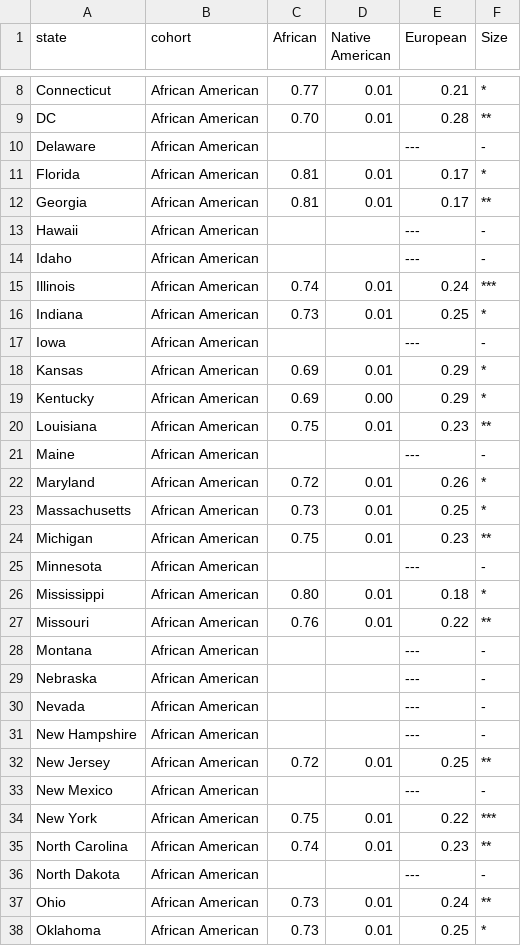
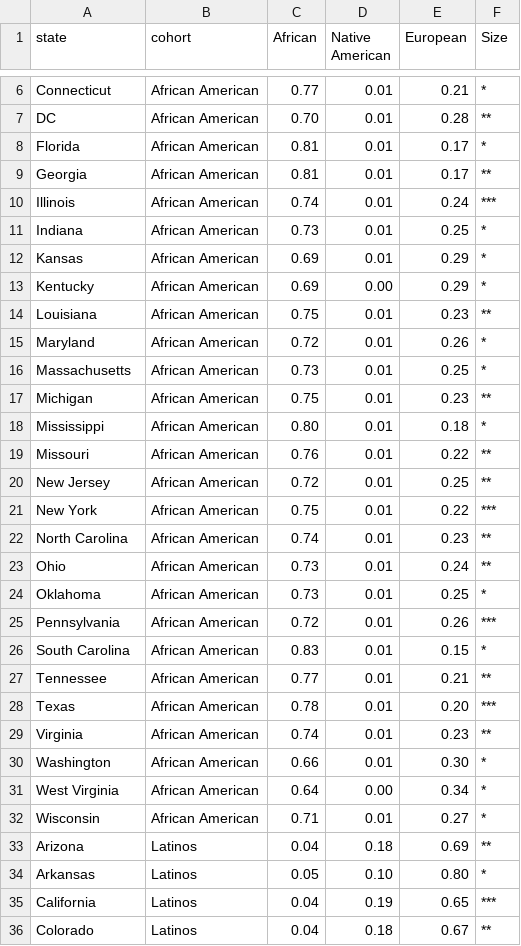
Before and after one commit to kasia1/us_maps, a CSV file: state_mean_ancestries.csv, drawn as a sheet; only a part is shown, gaps mark what is left out; the shorter side is filled out with more unchanged rows; the diff covers the shown part only; the diff names each change by its address in the sheet, - before the commit and + after, or states it on an @@ line.

Commit message:
Remove missing data

```diff
--- a/state_mean_ancestries.csv
+++ b/state_mean_ancestries.csv
-row 10: Delaware | African American |  |  | --- | -
-row 13: Hawaii | African American |  |  | --- | -
-row 14: Idaho | African American |  |  | --- | -
-row 17: Iowa | African American |  |  | --- | -
-row 21: Maine | African American |  |  | --- | -
-row 25: Minnesota | African American |  |  | --- | -
-row 28: Montana | African American |  |  | --- | -
-row 29: Nebraska | African American |  |  | --- | -
-row 30: Nevada | African American |  |  | --- | -
-row 31: New Hampshire | African American |  |  | --- | -
-row 33: New Mexico | African American |  |  | --- | -
-row 36: North Dakota | African American |  |  | --- | -
```
Also changed, not shown: 25 removed rows elsewhere in this file.
